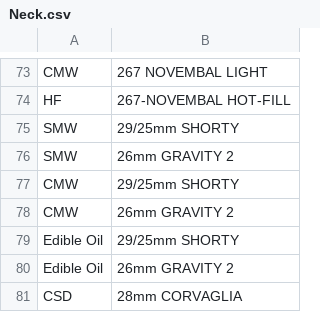
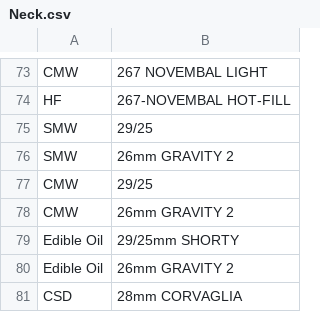
Before and after one commit to albe996/sipaCPQ, a CSV file: Neck.csv, drawn as a sheet; only a part is shown, gaps mark what is left out.

Commit message:
Update Neck.csv

```diff
--- a/Neck.csv
+++ b/Neck.csv
@@ -74,5 +74,5 @@ CMW;267 NOVEMBAL LIGHT
 HF;267-NOVEMBAL HOT-FILL
-SMW;29/25mm SHORTY
+SMW;29/25
 SMW;26mm GRAVITY 2
-CMW;29/25mm SHORTY
+CMW;29/25
 CMW;26mm GRAVITY 2
```
